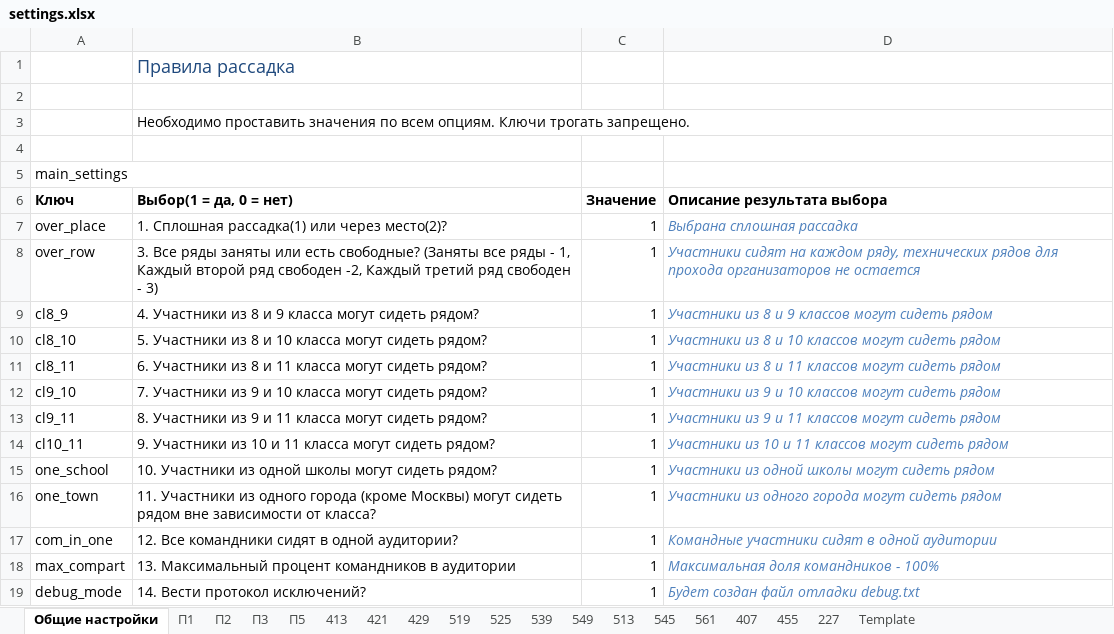
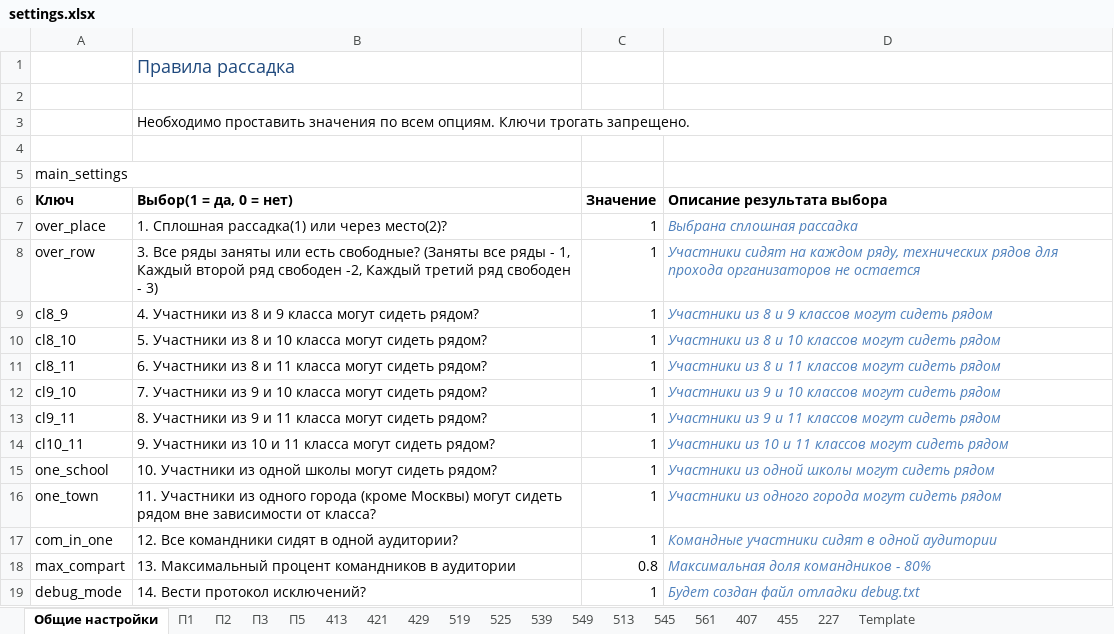
Before and after one commit to ferrine/OC16, an Excel workbook: exceltestdata/settings.xlsx, sheet Общие настройки, drawn as a sheet; values as stored, in another font and other column widths than the file's, no borders; the diff names each change by its address in the sheet, - before the commit and + after, or states it on an @@ line.

Commit message:
bugfix

```diff
--- a/exceltestdata/settings.xlsx (sheet Общие настройки)
+++ b/exceltestdata/settings.xlsx (sheet Общие настройки)
-C18 (Значение): 1
+C18 (Значение): 0.8
-D18 (Описание результата выбора): Максимальная доля командников - 100%
+D18 (Описание результата выбора): Максимальная доля командников - 80%
```
